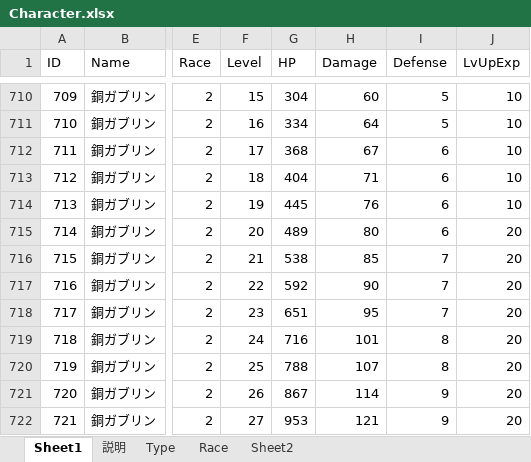
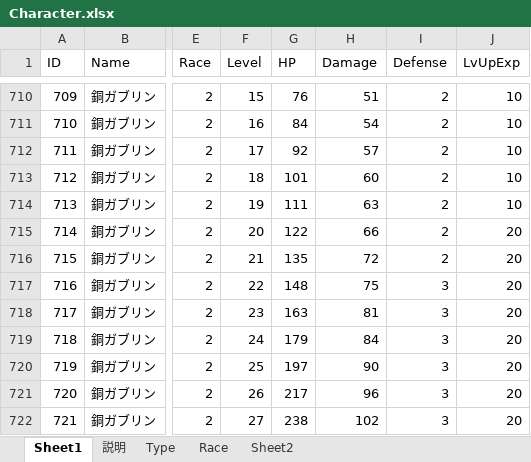
Before and after one commit to jobcrowngame/CraftStory, an Excel workbook: Config/Excel/Character.xlsx, sheet Sheet1, drawn as a sheet; only a part is shown, gaps mark what is left out; values as stored, in another font and other column widths than the file's, no borders; table styles not drawn; the diff covers the shown part only; the diff names each change by its address in the sheet, - before the commit and + after, or states it on an @@ line.

```diff
--- a/Config/Excel/Character.xlsx (sheet Sheet1)
+++ b/Config/Excel/Character.xlsx (sheet Sheet1)
-G710 (HP): 304
+G710 (HP): 76
-H710 (Damage): 60
+H710 (Damage): 51
-I710:I711 (Defense): 5
+I710:I711 (Defense): 2
-G711 (HP): 334
+G711 (HP): 84
-H711 (Damage): 64
+H711 (Damage): 54
-G712 (HP): 368
+G712 (HP): 92
-H712 (Damage): 67
+H712 (Damage): 57
-I712:I715 (Defense): 6
+I712:I715 (Defense): 2
-G713 (HP): 404
+G713 (HP): 101
-H713 (Damage): 71
+H713 (Damage): 60
-G714 (HP): 445
+G714 (HP): 111
-H714 (Damage): 76
+H714 (Damage): 63
-G715 (HP): 489
+G715 (HP): 122
-H715 (Damage): 80
+H715 (Damage): 66
-G716 (HP): 538
+G716 (HP): 135
-H716 (Damage): 85
+H716 (Damage): 72
-I716 (Defense): 7
+I716 (Defense): 2
-G717 (HP): 592
+G717 (HP): 148
-H717 (Damage): 90
+H717 (Damage): 75
-I717:I718 (Defense): 7
+I717:I718 (Defense): 3
-G718 (HP): 651
+G718 (HP): 163
-H718 (Damage): 95
+H718 (Damage): 81
-G719 (HP): 716
+G719 (HP): 179
-H719 (Damage): 101
+H719 (Damage): 84
-I719:I720 (Defense): 8
+I719:I720 (Defense): 3
-G720 (HP): 788
+G720 (HP): 197
-H720 (Damage): 107
+H720 (Damage): 90
-G721 (HP): 867
+G721 (HP): 217
-H721 (Damage): 114
+H721 (Damage): 96
-I721:I722 (Defense): 9
+I721:I722 (Defense): 3
-G722 (HP): 953
+G722 (HP): 238
-H722 (Damage): 121
+H722 (Damage): 102
```
Also changed, not shown: 258 edited cells elsewhere in this sheet.
